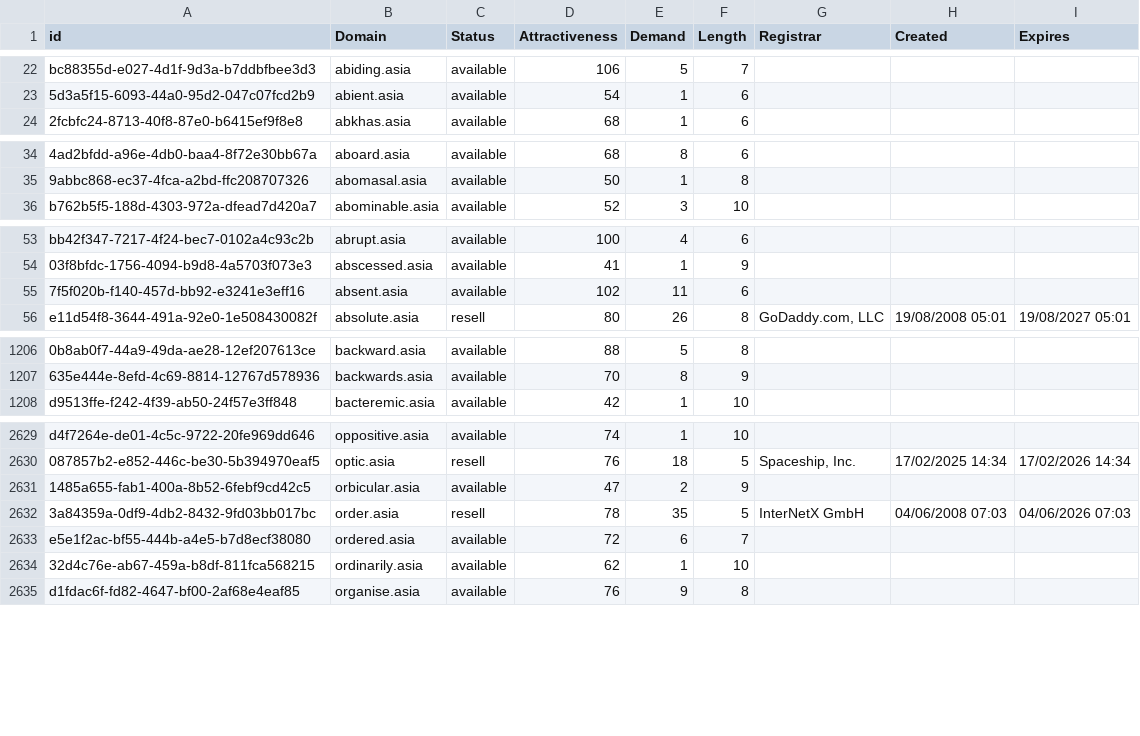
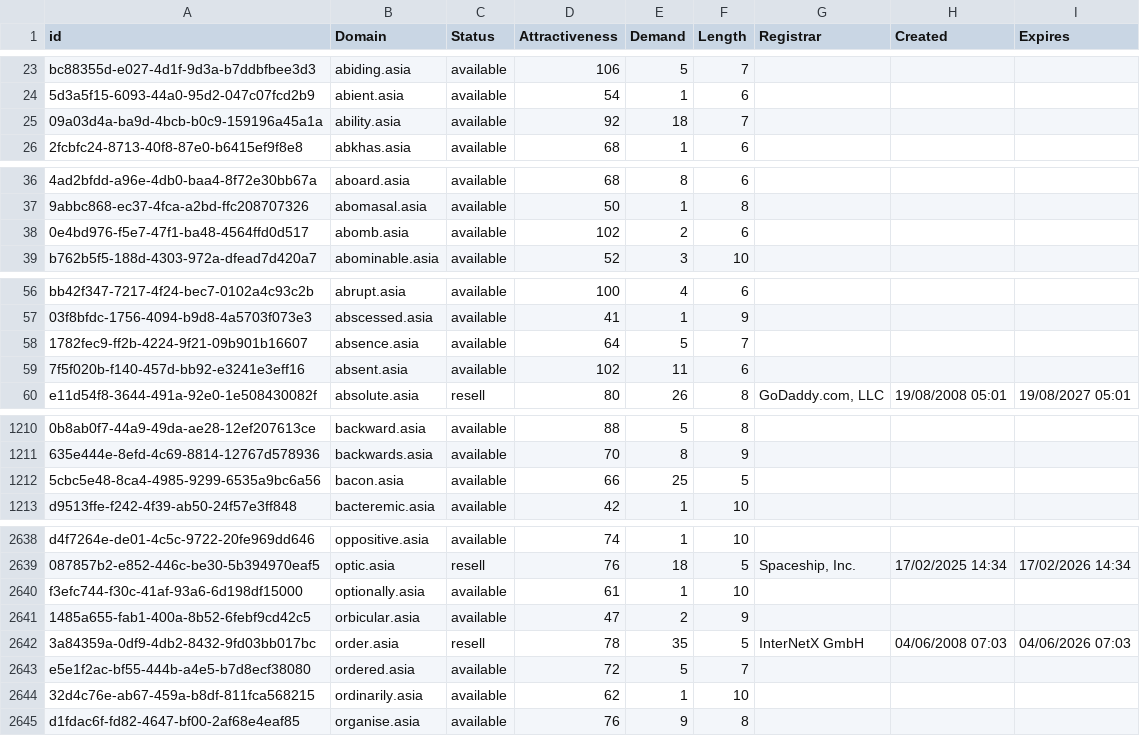
Before and after one commit to UniqueDomains/asia-oneword-domains, a CSV file: asia.csv, drawn as a sheet; only a part is shown, gaps mark what is left out; addresses are those after the commit; the diff covers the shown part only; the diff names each change by its address in the sheet, - before the commit and + after, or states it on an @@ line.

```diff
--- a/asia.csv
+++ b/asia.csv
+row 25: 09a03d4a-ba9d-4bcb-b0c9-159196a45a1a | ability.asia | available | 92 | 18 | 7
+row 38: 0e4bd976-f5e7-47f1-ba48-4564ffd0d517 | abomb.asia | available | 102 | 2 | 6
+row 58: 1782fec9-ff2b-4224-9f21-09b901b16607 | absence.asia | available | 64 | 5 | 7
+row 1212: 5cbc5e48-8ca4-4985-9299-6535a9bc6a56 | bacon.asia | available | 66 | 25 | 5
+row 2640: f3efc744-f30c-41af-93a6-6d198df15000 | optionally.asia | available | 61 | 1 | 10
-E2643 (Demand): 6
+E2643 (Demand): 5
```
Also changed, not shown: 20 added rows and 1 edited cell elsewhere in this file, 2 other files.
